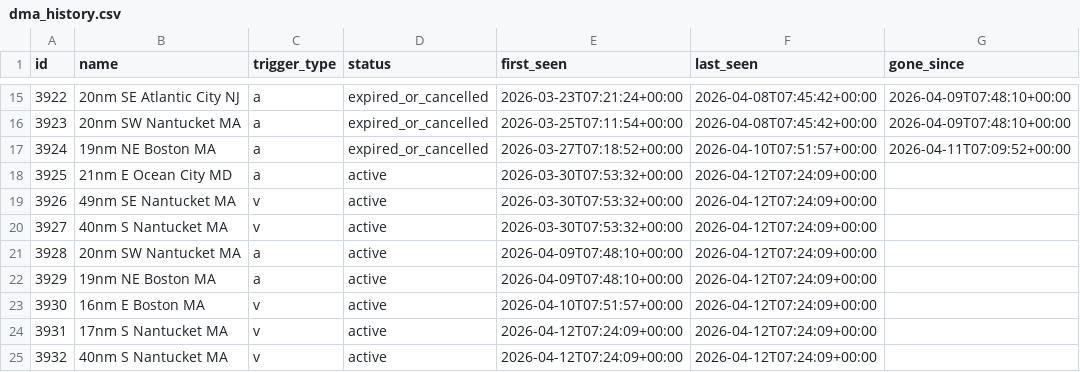
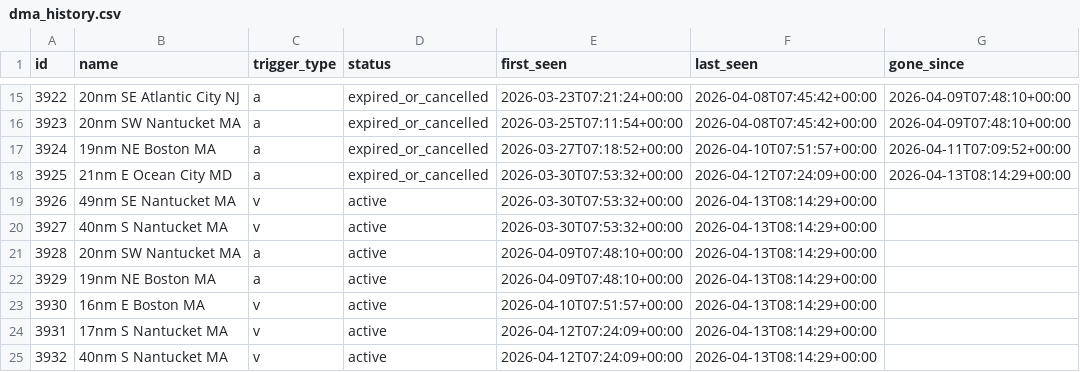
Before and after one commit to joevstaas/whale-slow-zones-tracker, a CSV file: data/dma_history.csv, drawn as a sheet; only a part is shown, gaps mark what is left out; the diff names each change by its address in the sheet, - before the commit and + after, or states it on an @@ line.

```diff
--- a/data/dma_history.csv
+++ b/data/dma_history.csv
-D18 (status): active
+D18 (status): expired_or_cancelled
-G18 (gone_since): (empty)
+G18 (gone_since): 2026-04-13T08:14:29+00:00
-F19:F25 (last_seen): 2026-04-12T07:24:09+00:00
+F19:F25 (last_seen): 2026-04-13T08:14:29+00:00
```
Also changed, not shown: 3 other files.
